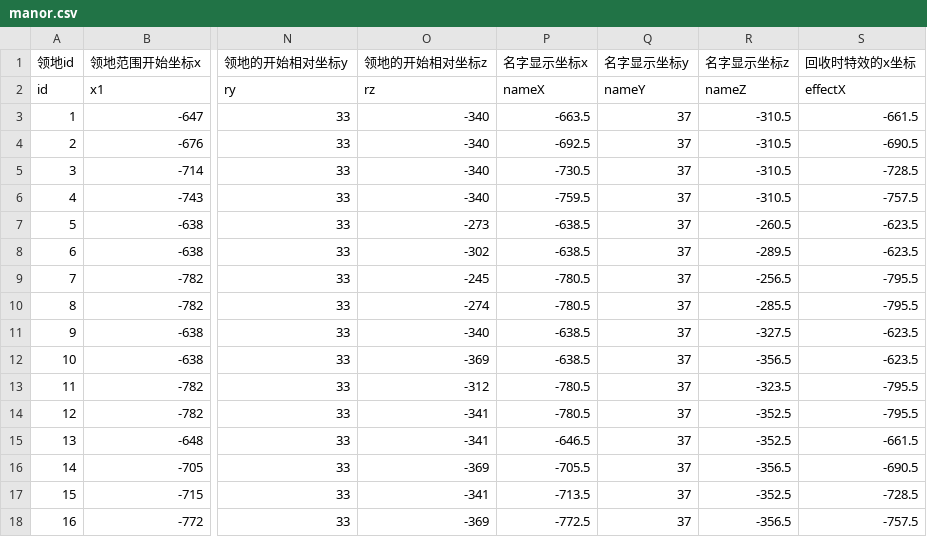
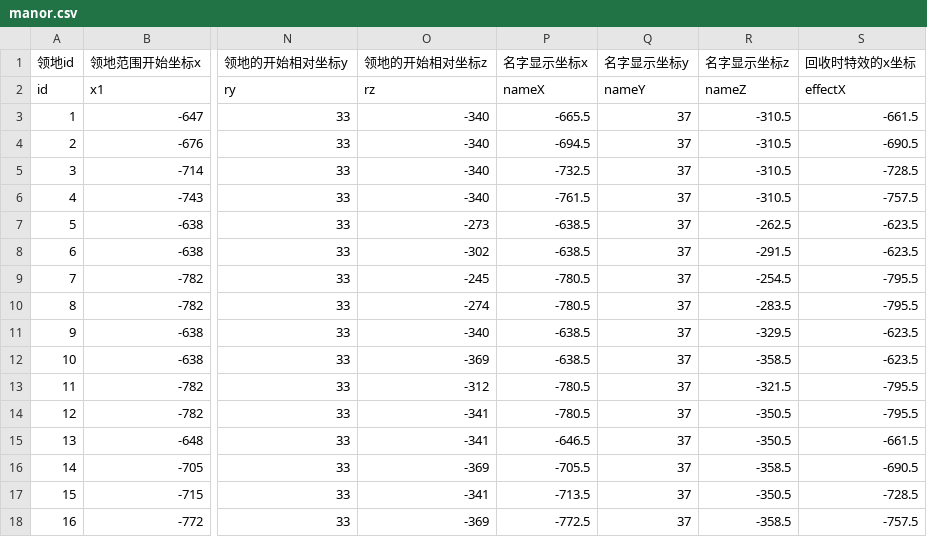
Before and after one commit to heliaoyuan10086/Game, a CSV file: BlockCity/manor.csv, drawn as a sheet; only a part is shown, gaps mark what is left out; the diff names each change by its address in the sheet, - before the commit and + after, or states it on an @@ line.

```diff
--- a/BlockCity/manor.csv
+++ b/BlockCity/manor.csv
-P3 (名字显示坐标x): -663.5
+P3 (名字显示坐标x): -665.5
-P4 (名字显示坐标x): -692.5
+P4 (名字显示坐标x): -694.5
-P5 (名字显示坐标x): -730.5
+P5 (名字显示坐标x): -732.5
-P6 (名字显示坐标x): -759.5
+P6 (名字显示坐标x): -761.5
-R7 (名字显示坐标z): -260.5
+R7 (名字显示坐标z): -262.5
-R8 (名字显示坐标z): -289.5
+R8 (名字显示坐标z): -291.5
-R9 (名字显示坐标z): -256.5
+R9 (名字显示坐标z): -254.5
-R10 (名字显示坐标z): -285.5
+R10 (名字显示坐标z): -283.5
-R11 (名字显示坐标z): -327.5
+R11 (名字显示坐标z): -329.5
-R12 (名字显示坐标z): -356.5
+R12 (名字显示坐标z): -358.5
-R13 (名字显示坐标z): -323.5
+R13 (名字显示坐标z): -321.5
-R14:R15 (名字显示坐标z): -352.5
+R14:R15 (名字显示坐标z): -350.5
-R16 (名字显示坐标z): -356.5
+R16 (名字显示坐标z): -358.5
-R17 (名字显示坐标z): -352.5
+R17 (名字显示坐标z): -350.5
-R18 (名字显示坐标z): -356.5
+R18 (名字显示坐标z): -358.5
```
Also changed, not shown: BlockCity/mailBox.csv.
